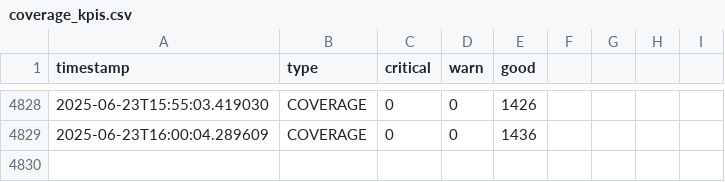
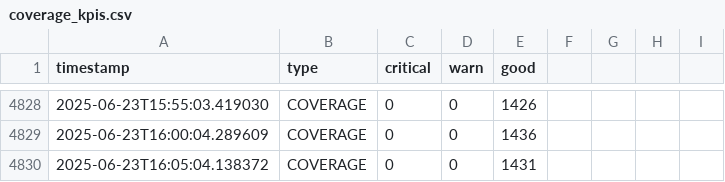
Before and after one commit to lesferrell/Reports, a CSV file: coverage_kpis.csv, drawn as a sheet; only a part is shown, gaps mark what is left out; the diff names each change by its address in the sheet, - before the commit and + after, or states it on an @@ line.

```diff
--- a/coverage_kpis.csv
+++ b/coverage_kpis.csv
+row 4830: 2025-06-23T16:05:04.138372 | COVERAGE | 0 | 0 | 1431
```
Also changed, not shown: adjacent_ch_interf_kpis.csv, co_channel_kpis.csv, 4 other files.
